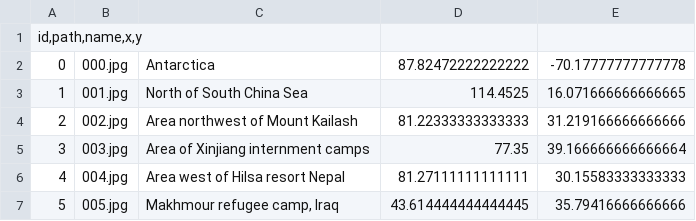
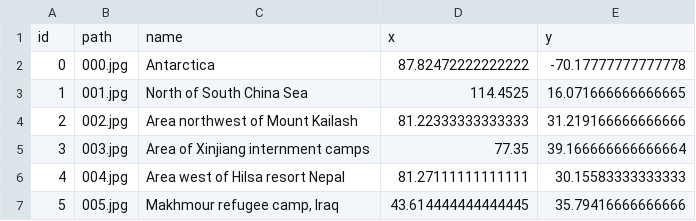
Before and after one commit to fleshgordo/sensinglikeamultiplicity, a CSV file: day2/data/locations_blurred.csv, drawn as a sheet; only a part is shown; removed rows and columns are numbered as before the commit, all else as after; the diff names each change by its address in the sheet, - before the commit and + after, or states it on an @@ line.

Commit message:
header fix

```diff
--- a/day2/data/locations_blurred.csv
+++ b/day2/data/locations_blurred.csv
-row 1: id,path,name,x,y
+row 1: id | path | name | x | y
```
